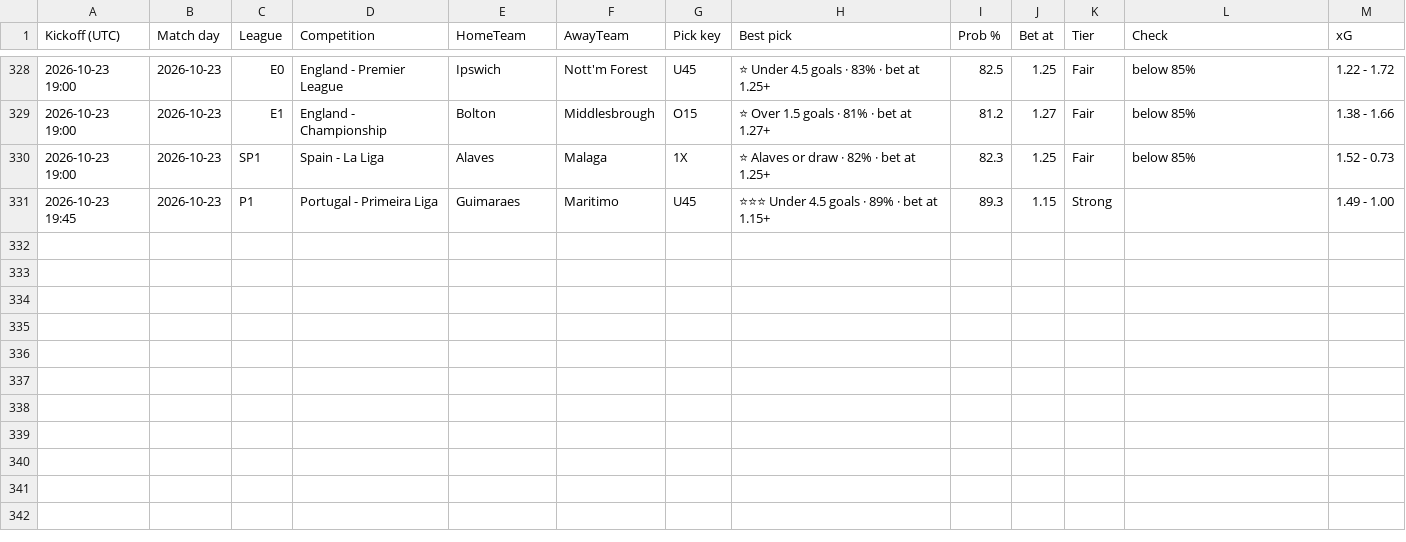
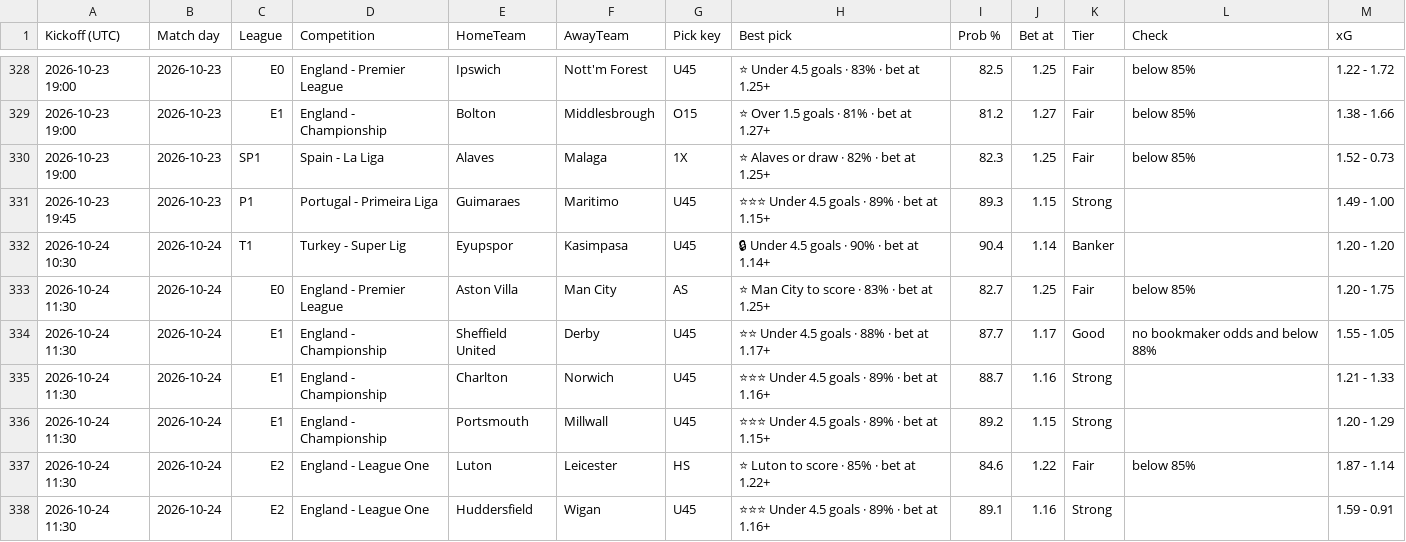
Before and after one commit to tambejasparh/epl-value-dashboard, a CSV file: best_picks_log.csv, drawn as a sheet; only a part is shown, gaps mark what is left out; the diff covers the shown part only.

```diff
--- a/best_picks_log.csv
+++ b/best_picks_log.csv
@@ -331 +331,8 @@ Kickoff (UTC),Match day,League,Competition,HomeTeam,AwayTeam,Pick key,Best pick,
 2026-10-23 19:45,2026-10-23,P1,Portugal - Primeira Liga,Guimaraes,Maritimo,U45,⭐⭐⭐ Under 4.5 goals · 89% · bet at 1.15+,89.3,1.15,Strong,,1.49 - 1.00
+2026-10-24 10:30,2026-10-24,T1,Turkey - Super Lig,Eyupspor,Kasimpasa,U45,🔒 Under 4.5 goals · 90% · bet at 1.14+,90.4,1.14,Banker,,1.20 - 1.20
+2026-10-24 11:30,2026-10-24,E0,England - Premier League,Aston Villa,Man City,AS,⭐ Man City to score · 83% · bet at 1.25+,82.7,1.25,Fair,below 85%,1.20 - 1.75
+2026-10-24 11:30,2026-10-24,E1,England - Championship,Sheffield United,Derby,U45,⭐⭐ Under 4.5 goals · 88% · bet at 1.17+,87.7,1.17,Good,no bookmaker odds and below 88%,1.55 - 1.05
+2026-10-24 11:30,2026-10-24,E1,England - Championship,Charlton,Norwich,U45,⭐⭐⭐ Under 4.5 goals · 89% · bet at 1.16+,88.7,1.16,Strong,,1.21 - 1.33
+2026-10-24 11:30,2026-10-24,E1,England - Championship,Portsmouth,Millwall,U45,⭐⭐⭐ Under 4.5 goals · 89% · bet at 1.15+,89.2,1.15,Strong,,1.20 - 1.29
+2026-10-24 11:30,2026-10-24,E2,England - League One,Luton,Leicester,HS,⭐ Luton to score · 85% · bet at 1.22+,84.6,1.22,Fair,below 85%,1.87 - 1.14
+2026-10-24 11:30,2026-10-24,E2,England - League One,Huddersfield,Wigan,U45,⭐⭐⭐ Under 4.5 goals · 89% · bet at 1.16+,89.1,1.16,Strong,,1.59 - 0.91
```
Also changed, not shown: 6 added rows and 31 edited cells elsewhere in this file, data_snapshot/af_fixtures.csv, data_snapshot/af_injuries.csv, 7 other files.
